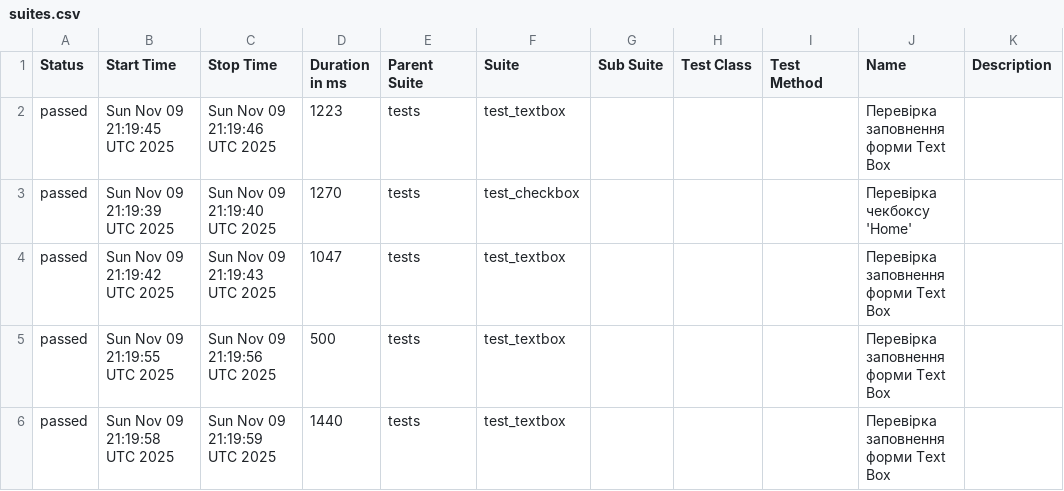
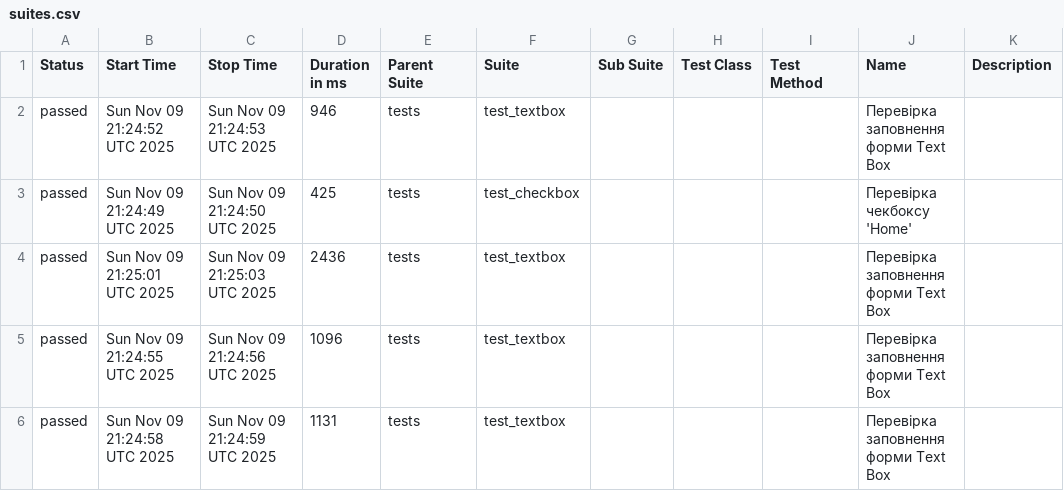
Before and after one commit to Vitalii0305/selenium-allure-framework, a CSV file: data/suites.csv, drawn as a sheet.

```diff
--- a/data/suites.csv
+++ b/data/suites.csv
@@ -1,6 +1,6 @@
 "Status","Start Time","Stop Time","Duration in ms","Parent Suite","Suite","Sub Suite","Test Class","Test Method","Name","Description"
-"passed","Sun Nov 09 21:19:45 UTC 2025","Sun Nov 09 21:19:46 UTC 2025","1223","tests","test_textbox","","","","Перевірка заповнення форми Text Box",""
-"passed","Sun Nov 09 21:19:39 UTC 2025","Sun Nov 09 21:19:40 UTC 2025","1270","tests","test_checkbox","","","","Перевірка чекбоксу 'Home'",""
-"passed","Sun Nov 09 21:19:42 UTC 2025","Sun Nov 09 21:19:43 UTC 2025","1047","tests","test_textbox","","","","Перевірка заповнення форми Text Box",""
-"passed","Sun Nov 09 21:19:55 UTC 2025","Sun Nov 09 21:19:56 UTC 2025","500","tests","test_textbox","","","","Перевірка заповнення форми Text Box",""
-"passed","Sun Nov 09 21:19:58 UTC 2025","Sun Nov 09 21:19:59 UTC 2025","1440","tests","test_textbox","","","","Перевірка заповнення форми Text Box",""
+"passed","Sun Nov 09 21:24:52 UTC 2025","Sun Nov 09 21:24:53 UTC 2025","946","tests","test_textbox","","","","Перевірка заповнення форми Text Box",""
+"passed","Sun Nov 09 21:24:49 UTC 2025","Sun Nov 09 21:24:50 UTC 2025","425","tests","test_checkbox","","","","Перевірка чекбоксу 'Home'",""
+"passed","Sun Nov 09 21:25:01 UTC 2025","Sun Nov 09 21:25:03 UTC 2025","2436","tests","test_textbox","","","","Перевірка заповнення форми Text Box",""
+"passed","Sun Nov 09 21:24:55 UTC 2025","Sun Nov 09 21:24:56 UTC 2025","1096","tests","test_textbox","","","","Перевірка заповнення форми Text Box",""
+"passed","Sun Nov 09 21:24:58 UTC 2025","Sun Nov 09 21:24:59 UTC 2025","1131","tests","test_textbox","","","","Перевірка заповнення форми Text Box",""
```
Also changed, not shown: 50 other files.
